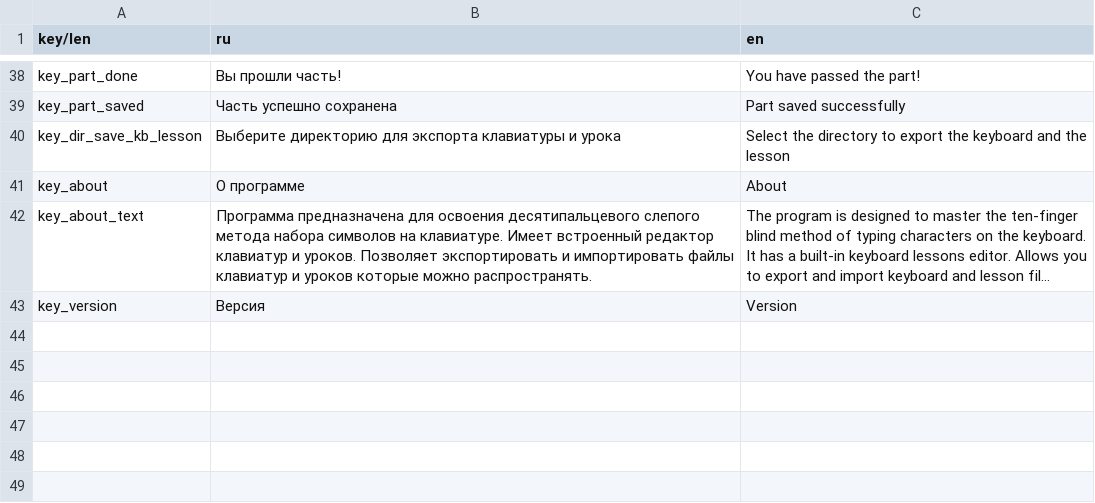
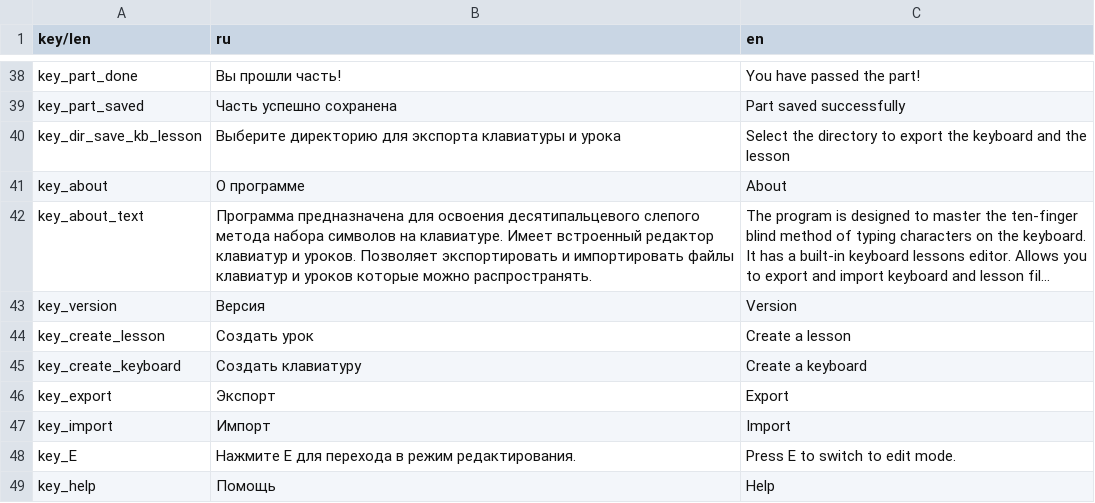
Before and after one commit to Medex81/100mina, a CSV file: assets/translations/translates.csv, drawn as a sheet; only a part is shown, gaps mark what is left out; long unchanged cells end in …; the diff names each change by its address in the sheet, - before the commit and + after, or states it on an @@ line.

Commit message:
Add help window

```diff
--- a/assets/translations/translates.csv
+++ b/assets/translations/translates.csv
+row 44: key_create_lesson | Создать урок | Create a lesson
+row 45: key_create_keyboard | Создать клавиатуру | Create a keyboard
+row 46: key_export | Экспорт | Export
+row 47: key_import | Импорт | Import
+row 48: key_E | Нажмите Е для перехода в режим редактирования. | Press E to switch to edit mode.
+row 49: key_help | Помощь | Help
```
Also changed, not shown: 7 other files.
